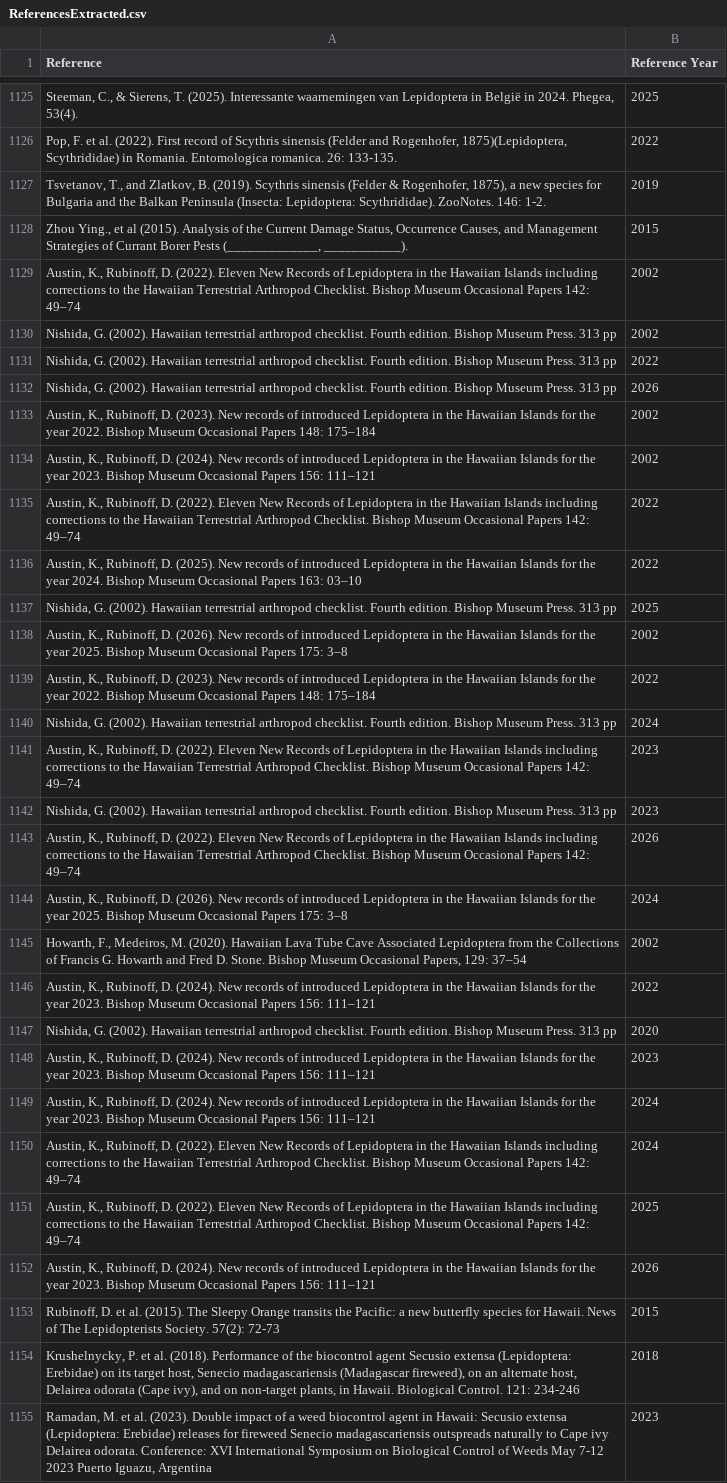
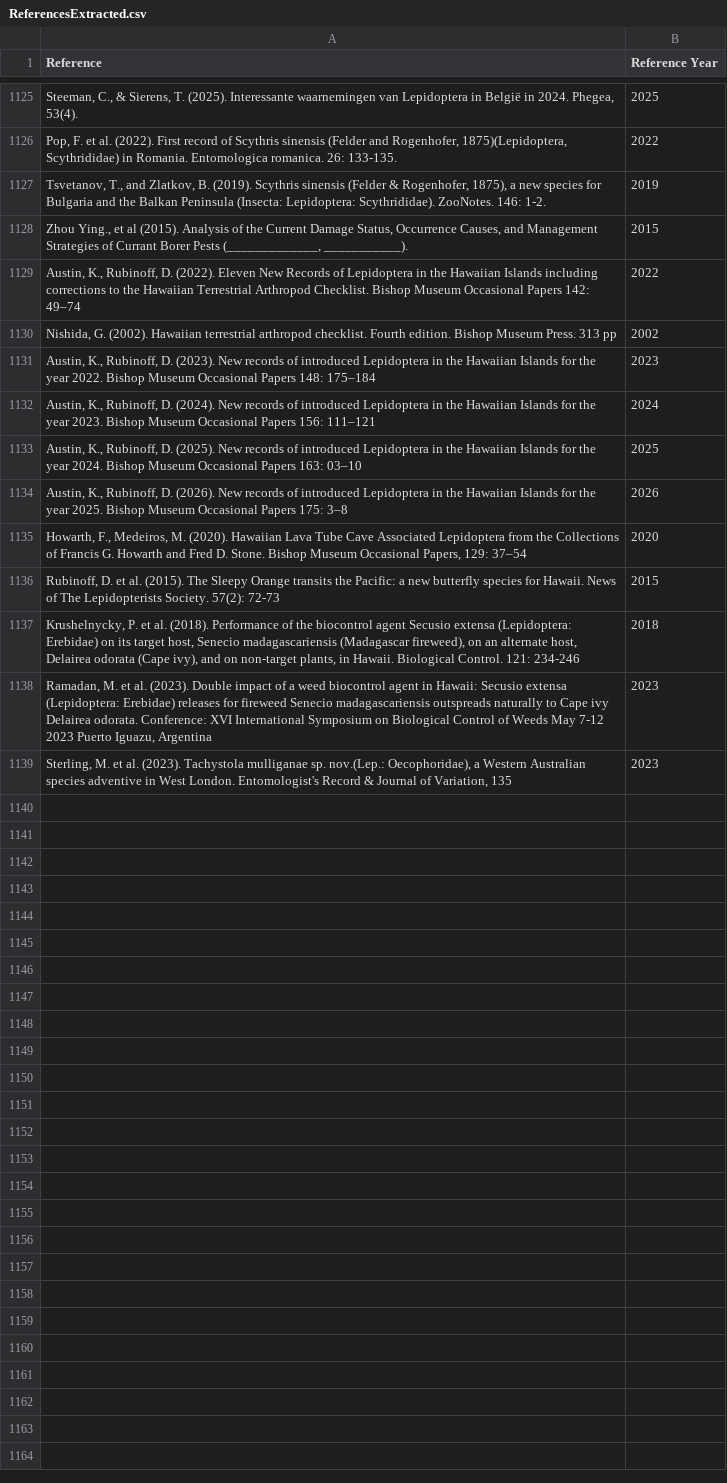
Before and after one commit to hncouto/Global_Database_on_Non-native_Lepidoptera, a CSV file: Intermediate Data Tables/ReferencesExtracted.csv, drawn as a sheet; only a part is shown, gaps mark what is left out; the diff covers the shown part only.

Commit message:
Updated Data
Data Updated on Records List

```diff
--- a/Intermediate Data Tables/ReferencesExtracted.csv
+++ b/Intermediate Data Tables/ReferencesExtracted.csv
@@ -1128,26 +1128,9 @@ Tsvetanov, T., and Zlatkov, B. (2019). Scythris sinensis (Felder & Rogenhofer, 1
 Zhou Ying., et al (2015). Analysis of the Current Damage Status, Occurrence Causes, and Management Strategies of Currant Borer Pests (_____________, ___________).;2015
-Austin, K., Rubinoff, D. (2022). Eleven New Records of Lepidoptera in the Hawaiian Islands including corrections to the Hawaiian Terrestrial Arthropod Checklist. Bishop Museum Occasional Papers 142: 49–74;2002
+Austin, K., Rubinoff, D. (2022). Eleven New Records of Lepidoptera in the Hawaiian Islands including corrections to the Hawaiian Terrestrial Arthropod Checklist. Bishop Museum Occasional Papers 142: 49–74;2022
 Nishida, G. (2002). Hawaiian terrestrial arthropod checklist. Fourth edition. Bishop Museum Press. 313 pp;2002
-Nishida, G. (2002). Hawaiian terrestrial arthropod checklist. Fourth edition. Bishop Museum Press. 313 pp;2022
-Nishida, G. (2002). Hawaiian terrestrial arthropod checklist. Fourth edition. Bishop Museum Press. 313 pp;2026
-Austin, K., Rubinoff, D. (2023). New records of introduced Lepidoptera in the Hawaiian Islands for the year 2022. Bishop Museum Occasional Papers 148: 175–184;2002
-Austin, K., Rubinoff, D. (2024). New records of introduced Lepidoptera in the Hawaiian Islands for the year 2023. Bishop Museum Occasional Papers 156: 111–121;2002
-Austin, K., Rubinoff, D. (2022). Eleven New Records of Lepidoptera in the Hawaiian Islands including corrections to the Hawaiian Terrestrial Arthropod Checklist. Bishop Museum Occasional Papers 142: 49–74;2022
-Austin, K., Rubinoff, D. (2025). New records of introduced Lepidoptera in the Hawaiian Islands for the year 2024. Bishop Museum Occasional Papers 163: 03–10;2022
-Nishida, G. (2002). Hawaiian terrestrial arthropod checklist. Fourth edition. Bishop Museum Press. 313 pp;2025
-Austin, K., Rubinoff, D. (2026). New records of introduced Lepidoptera in the Hawaiian Islands for the year 2025. Bishop Museum Occasional Papers 175: 3–8;2002
-Austin, K., Rubinoff, D. (2023). New records of introduced Lepidoptera in the Hawaiian Islands for the year 2022. Bishop Museum Occasional Papers 148: 175–184;2022
-Nishida, G. (2002). Hawaiian terrestrial arthropod checklist. Fourth edition. Bishop Museum Press. 313 pp;2024
-Austin, K., Rubinoff, D. (2022). Eleven New Records of Lepidoptera in the Hawaiian Islands including corrections to the Hawaiian Terrestrial Arthropod Checklist. Bishop Museum Occasional Papers 142: 49–74;2023
-Nishida, G. (2002). Hawaiian terrestrial arthropod checklist. Fourth edition. Bishop Museum Press. 313 pp;2023
-Austin, K., Rubinoff, D. (2022). Eleven New Records of Lepidoptera in the Hawaiian Islands including corrections to the Hawaiian Terrestrial Arthropod Checklist. Bishop Museum Occasional Papers 142: 49–74;2026
-Austin, K., Rubinoff, D. (2026). New records of introduced Lepidoptera in the Hawaiian Islands for the year 2025. Bishop Museum Occasional Papers 175: 3–8;2024
-Howarth, F., Medeiros, M. (2020). Hawaiian Lava Tube Cave Associated Lepidoptera from the Collections of Francis G. Howarth and Fred D. Stone. Bishop Museum Occasional Papers, 129: 37–54;2002
-Austin, K., Rubinoff, D. (2024). New records of introduced Lepidoptera in the Hawaiian Islands for the year 2023. Bishop Museum Occasional Papers 156: 111–121;2022
-Nishida, G. (2002). Hawaiian terrestrial arthropod checklist. Fourth edition. Bishop Museum Press. 313 pp;2020
-Austin, K., Rubinoff, D. (2024). New records of introduced Lepidoptera in the Hawaiian Islands for the year 2023. Bishop Museum Occasional Papers 156: 111–121;2023
+Austin, K., Rubinoff, D. (2023). New records of introduced Lepidoptera in the Hawaiian Islands for the year 2022. Bishop Museum Occasional Papers 148: 175–184;2023
 Austin, K., Rubinoff, D. (2024). New records of introduced Lepidoptera in the Hawaiian Islands for the year 2023. Bishop Museum Occasional Papers 156: 111–121;2024
-Austin, K., Rubinoff, D. (2022). Eleven New Records of Lepidoptera in the Hawaiian Islands including corrections to the Hawaiian Terrestrial Arthropod Checklist. Bishop Museum Occasional Papers 142: 49–74;2024
-Austin, K., Rubinoff, D. (2022). Eleven New Records of Lepidoptera in the Hawaiian Islands including corrections to the Hawaiian Terrestrial Arthropod Checklist. Bishop Museum Occasional Papers 142: 49–74;2025
-Austin, K., Rubinoff, D. (2024). New records of introduced Lepidoptera in the Hawaiian Islands for the year 2023. Bishop Museum Occasional Papers 156: 111–121;2026
+Austin, K., Rubinoff, D. (2025). New records of introduced Lepidoptera in the Hawaiian Islands for the year 2024. Bishop Museum Occasional Papers 163: 03–10;2025
+Austin, K., Rubinoff, D. (2026). New records of introduced Lepidoptera in the Hawaiian Islands for the year 2025. Bishop Museum Occasional Papers 175: 3–8;2026
+Howarth, F., Medeiros, M. (2020). Hawaiian Lava Tube Cave Associated Lepidoptera from the Collections of Francis G. Howarth and Fred D. Stone. Bishop Museum Occasional Papers, 129: 37–54;2020
 Rubinoff, D. et al. (2015). The Sleepy Orange transits the Pacific: a new butterfly species for Hawaii. News of The Lepidopterists Society. 57(2): 72-73;2015
@@ -1155 +1138,2 @@ Krushelnycky, P. et al. (2018). Performance of the biocontrol agent Secusio exte
 Ramadan, M. et al. (2023). Double impact of a weed biocontrol agent in Hawaii: Secusio extensa (Lepidoptera: Erebidae) releases for fireweed Senecio madagascariensis outspreads naturally to Cape ivy Delairea odorata. Conference: XVI International Symposium on Biological Control of Weeds May 7-12 2023 Puerto Iguazu, Argentina;2023
+Sterling, M. et al. (2023). Tachystola mulliganae sp. nov.(Lep.: Oecophoridae), a Western Australian species adventive in West London. Entomologist's Record & Journal of Variation, 135;2023
```
Also changed, not shown: 4 edited cells elsewhere in this file, Database Tables/Base_Taxonomy.csv, Database Tables/Obs_NativesDB.csv, 6 other files.
